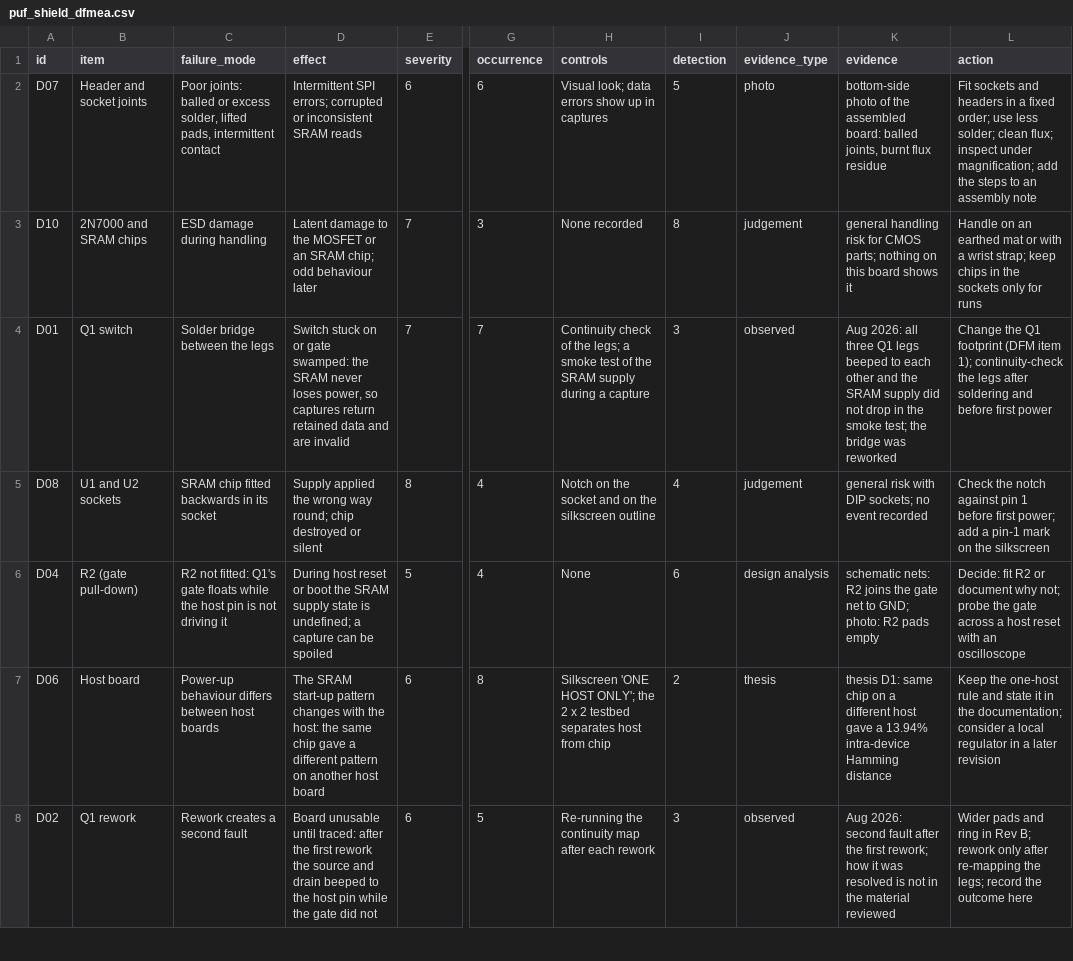
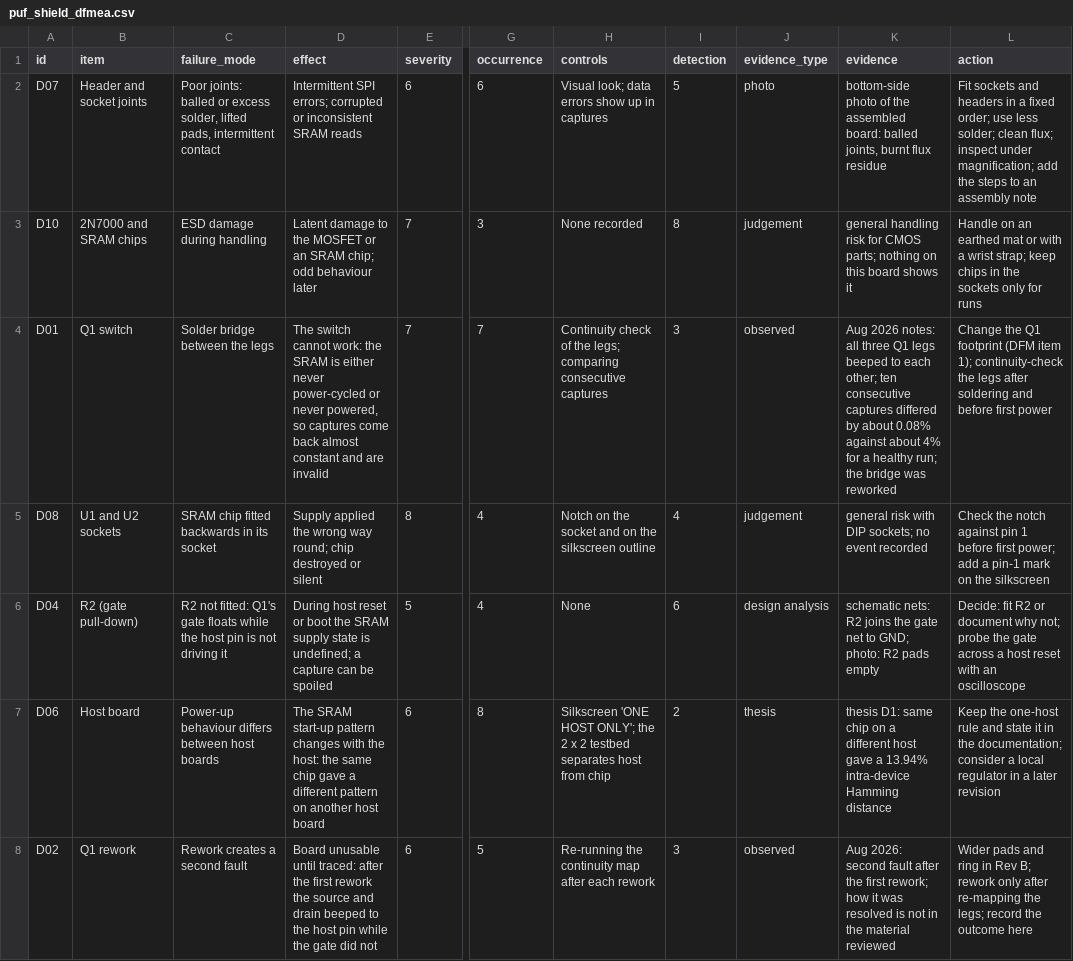
Before and after one commit to baliyu/puf-shield-dfm, a CSV file: dfmea/puf_shield_dfmea.csv, drawn as a sheet; only a part is shown, gaps mark what is left out; the diff covers the shown part only; the diff names each change by its address in the sheet, - before the commit and + after, or states it on an @@ line.

Commit message:
FMEA: R1 evidence, smoke-test node, corrected notes.
AI-assisted: drafted with Claude, checked by the author.

```diff
--- a/dfmea/puf_shield_dfmea.csv
+++ b/dfmea/puf_shield_dfmea.csv
-D4 (effect): Switch stuck on or gate swamped: the SRAM never loses power, so captures return retained data and are…
+D4 (effect): The switch cannot work: the SRAM is either never power-cycled or never powered, so captures come back almost constant and are…
-H4 (controls): …the legs; a smoke test of the SRAM supply during a capture
+H4 (controls): …the legs; comparing consecutive captures
-K4 (evidence): Aug 2026: all three Q1 legs beeped to each other and the SRAM supply did not drop in the smoke test; the bridge…
+K4 (evidence): Aug 2026 notes: all three Q1 legs beeped to each other; ten consecutive captures differed by about 0.08% against about 4% for a healthy run; the bridge…
```
Also changed, not shown: 1 added row and 5 edited cells elsewhere in this file, 3 other files.
